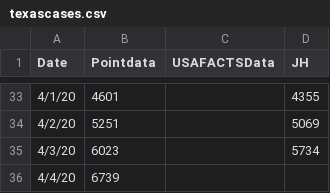
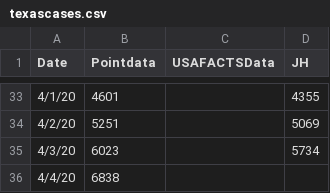
Before and after one commit to manar-c/covid19intexas, a CSV file: texascases.csv, drawn as a sheet; only a part is shown, gaps mark what is left out.

Commit message:
updated texas

```diff
--- a/texascases.csv
+++ b/texascases.csv
@@ -35,2 +35,2 @@ Date,Pointdata,USAFACTSData,JH
 4/3/20,6023,,5734
-4/4/20,6739,,
+4/4/20,6838,,
```
